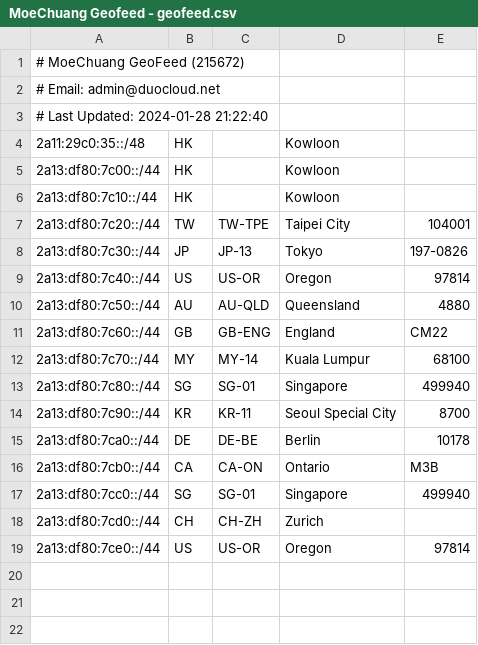
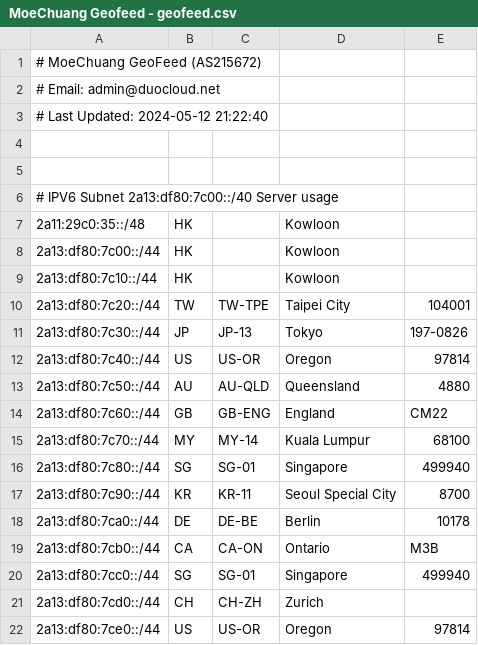
Before and after one commit to MoeChuang-Network/geofeed, a CSV file: MoeChuang Geofeed - geofeed.csv, drawn as a sheet.

Commit message:
Add files via upload

```diff
--- a/MoeChuang Geofeed - geofeed.csv
+++ b/MoeChuang Geofeed - geofeed.csv
@@ -1,4 +1,7 @@
-# MoeChuang GeoFeed (215672),,,,
+# MoeChuang GeoFeed (AS215672),,,,
 # Email: admin@duocloud.net,,,,
-# Last Updated: 2024-01-28 21:22:40,,,,
+# Last Updated: 2024-05-12 21:22:40,,,,
+,,,,
+,,,,
+# IPV6 Subnet 2a13:df80:7c00::/40 Server usage,,,,
 2a11:29c0:35::/48,HK,,Kowloon,
```
